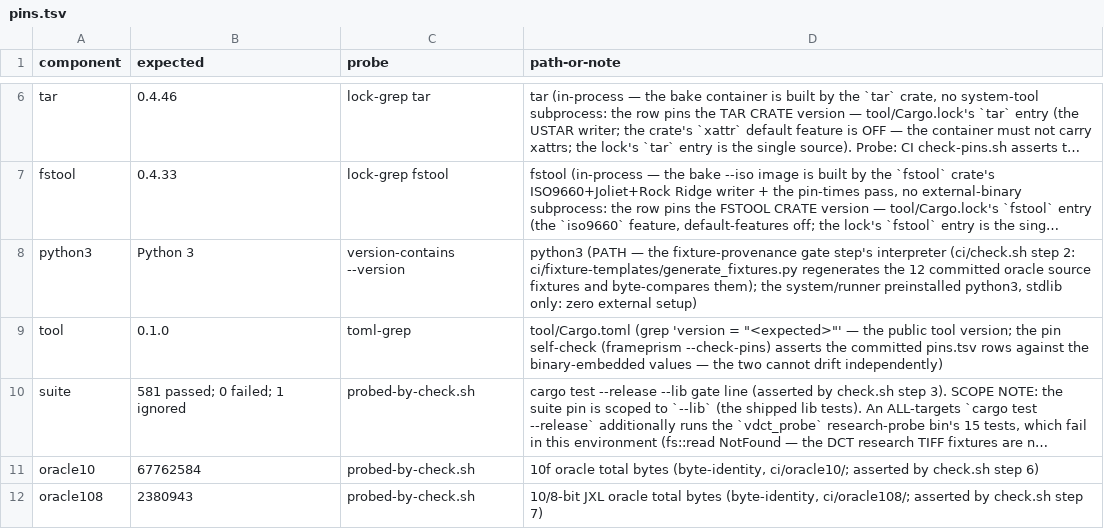
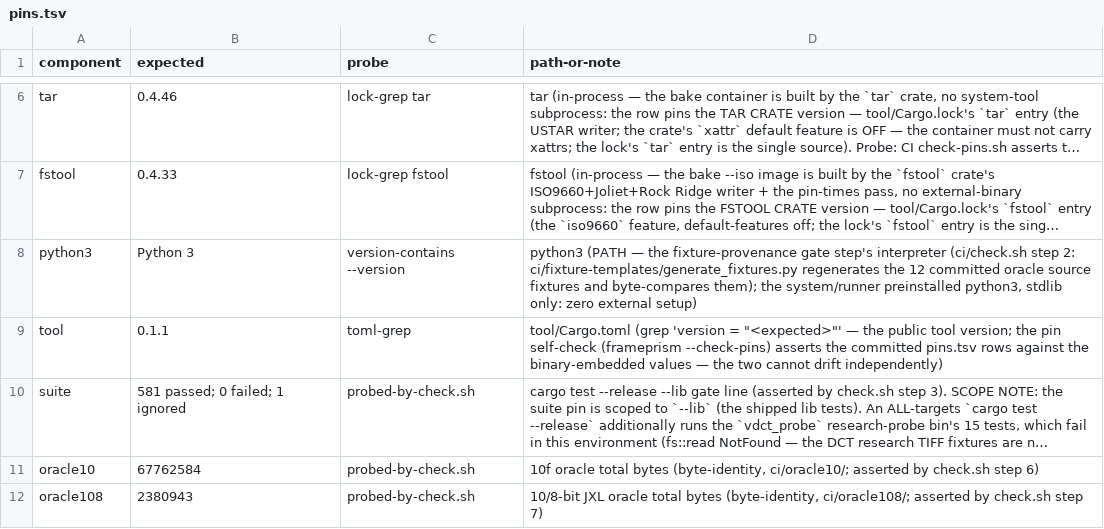
Before and after one commit to DpoBoceka/FramePrism, a TSV file: ci/pins.tsv, drawn as a sheet; only a part is shown, gaps mark what is left out; long unchanged cells end in …; the diff names each change by its address in the sheet, - before the commit and + after, or states it on an @@ line.

```diff
--- a/ci/pins.tsv
+++ b/ci/pins.tsv
-B9 (expected): 0.1.0
+B9 (expected): 0.1.1
```
Also changed, not shown: 7 other files.
